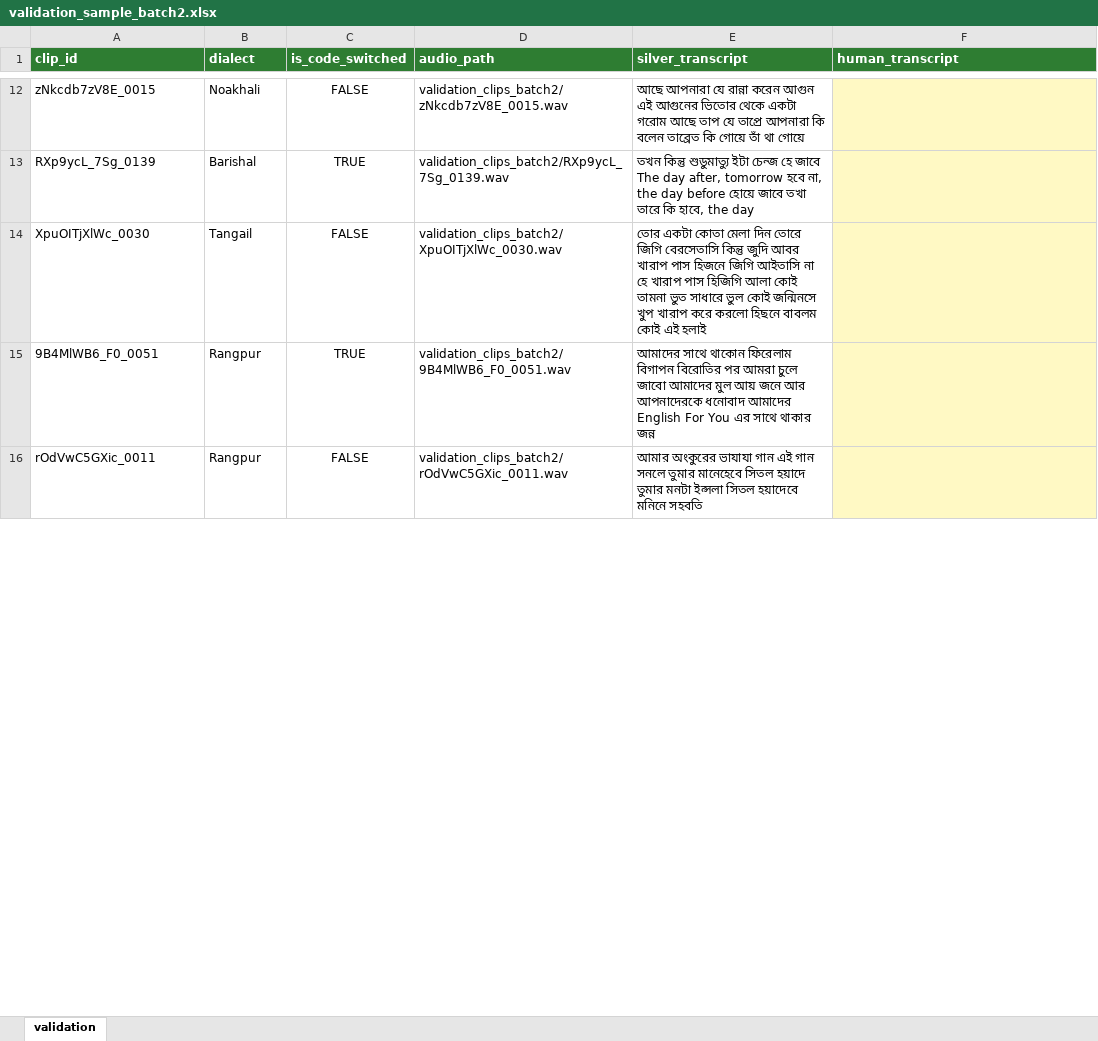
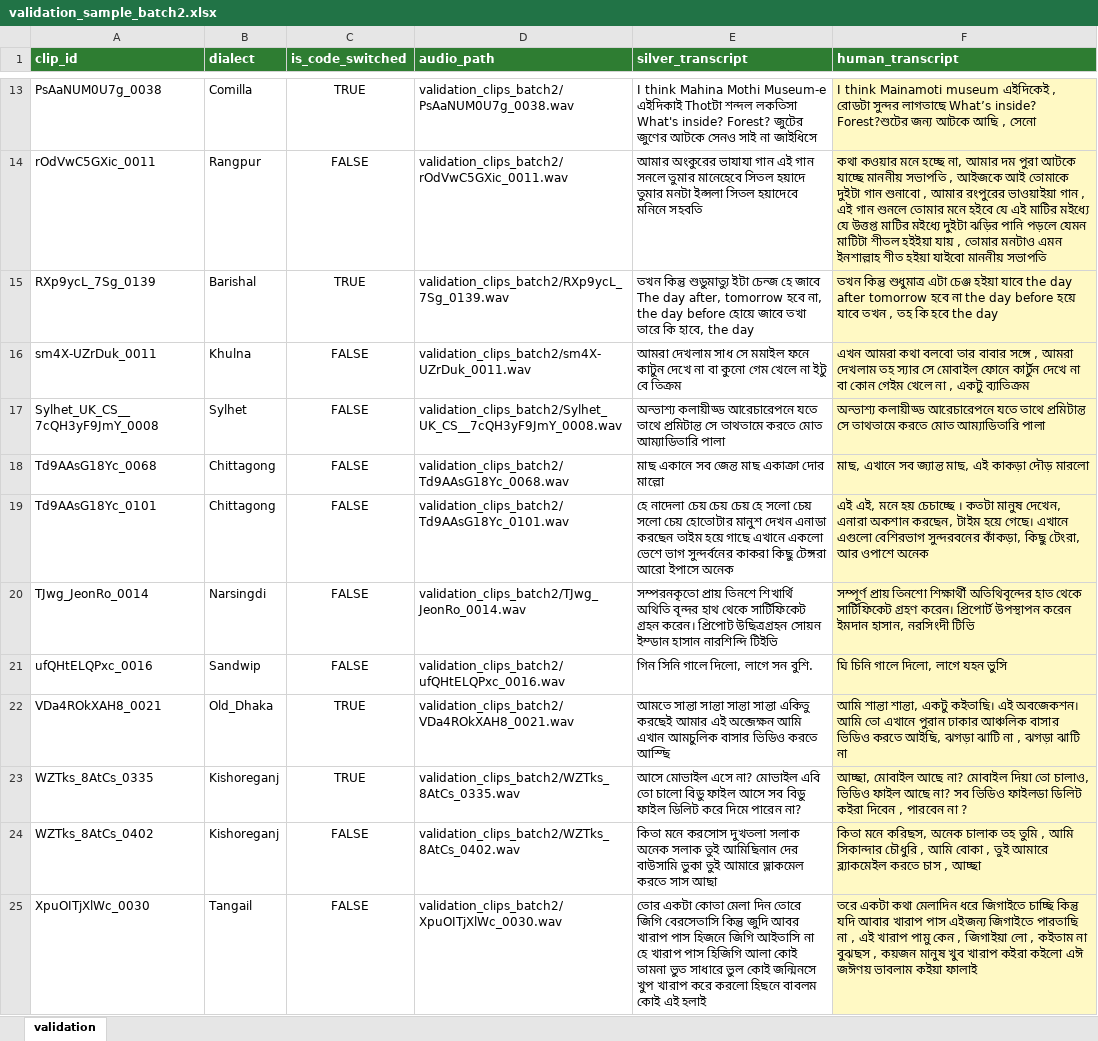
Before and after one commit to niloycste/ASR-Bengali-Local-Dialect-, an Excel workbook: evaluation/results/validation_sample_batch2.xlsx, sheet validation, drawn as a sheet; only a part is shown, gaps mark what is left out; values as stored, in another font and other column widths than the file's, no borders; removed rows and columns are numbered as before the commit, all else as after; the diff covers the shown part only; the diff names each change by its address in the sheet, - before the commit and + after, or states it on an @@ line.

Commit message:
Validation: fill batch 2 (30 clips, all 15 dialects) + merged 61-clip human-validation file

```diff
--- a/evaluation/results/validation_sample_batch2.xlsx (sheet validation)
+++ b/evaluation/results/validation_sample_batch2.xlsx (sheet validation)
-row 12: zNkcdb7zV8E_0015 | Noakhali | FALSE | validation_clips_batch2/zNkcdb7zV8E_0015.wav | আছে আপনারা যে রান্না করেন আগুন এই আগুনের ভিতোর থেকে একটা গরোম আছে তাপ যে তাপ্রে আপনারা কি বলেন তাব্রেত কি গোয়ে তাঁ থা গোয়ে
+row 13: PsAaNUM0U7g_0038 | Comilla | TRUE | validation_clips_batch2/PsAaNUM0U7g_0038.wav | I think Mahina Mothi Museum-e এইদিকাই Thotটা শন্দল লকতিসা What's inside? Forest? জুটের জুণের আটকে সেনও সাই না জাইধিসে | I think Mainamoti museum এইদিকেই , রোডটা সুন্দর লাগতাছে What’s inside? Forest?শুটের জন্য আটকে আছি , সেনো
+row 14: rOdVwC5GXic_0011 | Rangpur | FALSE | validation_clips_batch2/rOdVwC5GXic_0011.wav | আমার অংকুরের ভাযাযা গান এই গান সনলে তুমার মানেহেবে সিতল হয়াদে তুমার মনটা ইন্সলা সিতল হয়াদেবে মনিনে সহবতি | কথা কওয়ার মনে হচ্ছে না, আমার দম পুরা আটকে যাচ্ছে মাননীয় সভাপতি , আইজকে আই তোমাকে দুইটা গান শুনাবো , আমার রংপুরের ভাওয়াইয়া গান , এই গান শুনলে তোমার মনে হইবে যে এই মাটির মইধ্যে যে উত্তপ্ত মাটির মইধ্যে দুইটা ঝড়ির পানি পড়লে যেমন মাটিটা শীতল হইইয়া যায় , তোমার মনটাও এমন ইনশাল্লাহ শীত হইয়া যাইবো মাননীয় সভাপতি
-F15 (human_transcript): (empty)
+F15 (human_transcript): তখন কিন্তু শুধুমাত্র এটা চেঞ্জ হইয়া যাবে the day after tomorrow হবে না the day before হয়ে যাবে তখন , তহ কি হবে the day
+row 16: sm4X-UZrDuk_0011 | Khulna | FALSE | validation_clips_batch2/sm4X-UZrDuk_0011.wav | আমরা দেখলাম সাধ সে মমাইল ফনে কাটুন দেখে না বা কুনো গেম খেলে না ইটু বে তিক্রম | এখন আমরা কথা বলবো তার বাবার সঙ্গে , আমরা দেখলাম তহ স্যার সে মোবাইল ফোনে কার্টুন দেখে না বা কোন গেইম খেলে না , একটু ব্যাতিক্রম
+row 17: Sylhet_UK_CS__7cQH3yF9JmY_0008 | Sylhet | FALSE | validation_clips_batch2/Sylhet_UK_CS__7cQH3yF9JmY_0008.wav | অন্ভাশ্য কলায়ীড্ড আরেচারেপনে যতে তাথে প্রমিটান্ত সে তাথতামে করতে মোত আম্যাডিতারি পালা | অন্ভাশ্য কলায়ীড্ড আরেচারেপনে যতে তাথে প্রমিটান্ত সে তাথতামে করতে মোত আম্যাডিতারি পালা
+row 18: Td9AAsG18Yc_0068 | Chittagong | FALSE | validation_clips_batch2/Td9AAsG18Yc_0068.wav | মাছ একানে সব জেন্ত মাছ একাক্রা দোর মাল্লো | মাছ, এখানে সব জ্যান্ত মাছ, এই কাকড়া দৌড় মারলো
+row 19: Td9AAsG18Yc_0101 | Chittagong | FALSE | validation_clips_batch2/Td9AAsG18Yc_0101.wav | হে নাদেলা চেয় চেয় চেয় হে সলো চেয় সলো চেয় হোতোটার মানুশ দেখন এনাডা করছেন তাইম হয়ে গাছে এখানে একলো ভেশে ভাগ সুন্দর্বনের কাকরা কিছু টেঙ্গরা আরো ইপাসে অনেক | এই এই, মনে হয় চেচাচ্ছে । কতটা মানুষ দেখেন, এনারা অকশান করছেন, টাইম হয়ে গেছে। এখানে এগুলো বেশিরভাগ সুন্দরবনের কাঁকড়া, কিছু টেংরা, আর ওপাশে অনেক
+row 20: TJwg_JeonRo_0014 | Narsingdi | FALSE | validation_clips_batch2/TJwg_JeonRo_0014.wav | সম্পরনকৃতো প্রায় তিনশে শিখার্থি অথিতি বৃন্দর হাথ থেকে সার্টিফিকেট গ্রহন করেন। প্রিপোট উছিত্রগ্রহন সোয়ন ইম্ডান হাসান নারশিন্দি টিইভি | সম্পূর্ণ প্রায় তিনশো শিক্ষার্থী অতিথিবৃন্দের হাত থেকে সার্টিফিকেট গ্রহণ করেন। প্রিপোর্ট উপস্থাপন করেন ইমদান হাসান, নরসিংদী টিভি
+row 21: ufQHtELQPxc_0016 | Sandwip | FALSE | validation_clips_batch2/ufQHtELQPxc_0016.wav | গিন সিনি গালে দিলো, লাগে সন বুশি. | ঘি চিনি গালে দিলো, লাগে যহন ভুসি
+row 22: VDa4ROkXAH8_0021 | Old_Dhaka | TRUE | validation_clips_batch2/VDa4ROkXAH8_0021.wav | আমতে সান্তা সান্তা সান্তা সান্তা একিতু করছেই আমার এই অব্জেক্ষন আমি এখান আমচুলিক বাসার ভিডিও করতে আস্ছি | আমি শান্তা শান্তা, একটু কইতাছি। এই অবজেকশন। আমি তো এখানে পুরান ঢাকার আঞ্চলিক বাসার ভিডিও করতে আইছি, ঝগড়া ঝাটি না , ঝগড়া ঝাটি না
+row 23: WZTks_8AtCs_0335 | Kishoreganj | TRUE | validation_clips_batch2/WZTks_8AtCs_0335.wav | আসে মোভাইল এসে না? মোভাইল এবি তো চালো বিডু ফাইল আসে সব বিডু ফাইল ডিলিট করে দিমে পারেন না? | আচ্ছা, মোবাইল আছে না? মোবাইল দিয়া তো চালাও, ভিডিও ফাইল আছে না? সব ভিডিও ফাইলডা ডিলিট কইরা দিবেন , পারবেন না ?
+row 24: WZTks_8AtCs_0402 | Kishoreganj | FALSE | validation_clips_batch2/WZTks_8AtCs_0402.wav | কিতা মনে করসোস দুখতলা সলাক অনেক সলাক তুই আমিছিনান দের বাউসামি ভুকা তুই আমারে ভ্লাকমেল করতে সাস আছা | কিতা মনে করিছস, অনেক চালাক তহ তুমি , আমি সিকান্দার চৌধুরি , আমি বোকা , তুই আমারে ব্ল্যাকমেইল করতে চাস , আচ্ছা
-F25 (human_transcript): (empty)
+F25 (human_transcript): তরে একটা কথা মেলাদিন ধরে জিগাইতে চাচ্ছি কিন্তু যদি আবার খারাপ পাস এইজন্য জিগাইতে পারতাছি না , এই খারাপ পামু কেন , জিগাইয়া লো , কইতাম না বুঝছস , কয়জন মানুষ খুব খারাপ কইরা কইলো এঈ জঈণয় ভাবলাম কইয়া ফালাই
-row 15: 9B4MlWB6_F0_0051 | Rangpur | TRUE | validation_clips_batch2/9B4MlWB6_F0_0051.wav | আমাদের সাথে থাকোন ফিরেলাম বিগাপন বিরোতির পর আমরা চুলে জাবো আমাদের মুল আয় জনে আর আপনাদেরকে ধনোবাদ আমাদের English For You এর সাথে থাকার জন্ন
-row 16: rOdVwC5GXic_0011 | Rangpur | FALSE | validation_clips_batch2/rOdVwC5GXic_0011.wav | আমার অংকুরের ভাযাযা গান এই গান সনলে তুমার মানেহেবে সিতল হয়াদে তুমার মনটা ইন্সলা সিতল হয়াদেবে মনিনে সহবতি
```
Also changed, not shown: 9 added rows, 17 removed rows and 8 edited cells elsewhere in this sheet, evaluation/results/validation_sample.xlsx, 3 other files.
